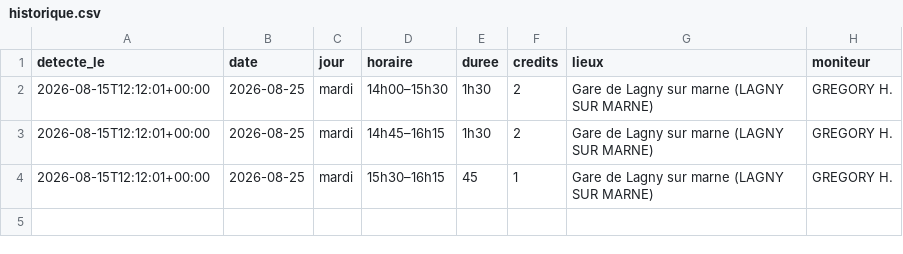
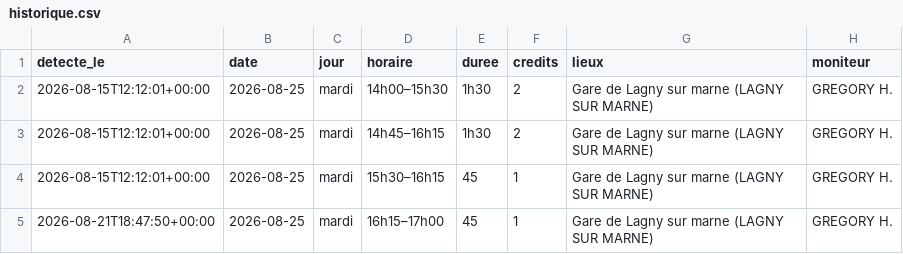
Before and after one commit to Ox29Ba/stych-creneau-sniper, a CSV file: historique.csv, drawn as a sheet.

```diff
--- a/historique.csv
+++ b/historique.csv
@@ -4 +4,2 @@ detecte_le,date,jour,horaire,duree,credits,lieux,moniteur
 2026-08-15T12:12:01+00:00,2026-08-25,mardi,15h30–16h15,45,1,Gare de Lagny sur marne (LAGNY SUR MARNE),GREGORY H.
+2026-08-21T18:47:50+00:00,2026-08-25,mardi,16h15–17h00,45,1,Gare de Lagny sur marne (LAGNY SUR MARNE),GREGORY H.
```
Also changed, not shown: 1 other file.
